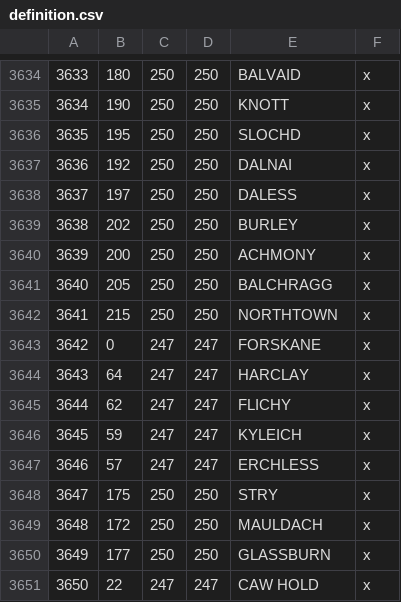
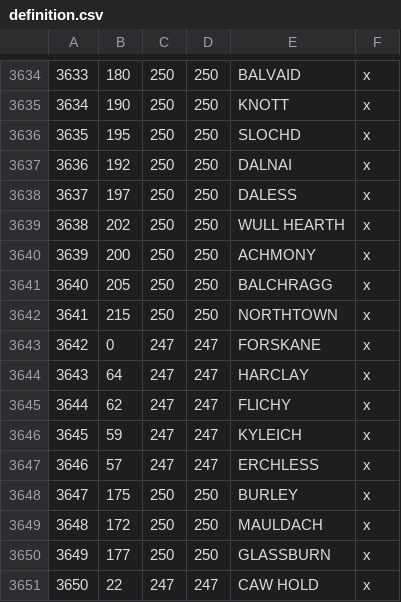
Before and after one commit to RowanMaBoot/SevenKingdoms-CK3, a CSV file: mod/tsk_ck3/map_data/definition.csv, drawn as a sheet; only a part is shown, gaps mark what is left out.

Commit message:
Northern Clans + build (adjustments)
- Crow's Edge to Norrey
- Caw to Crow's Edge
- Burley and Wull switched, due to lore description dictating Wull as being on the coast of the Frozen bay.

```diff
--- a/mod/tsk_ck3/map_data/definition.csv
+++ b/mod/tsk_ck3/map_data/definition.csv
@@ -3638,3 +3638,3 @@
 3637;197;250;250;DALESS;x;
-3638;202;250;250;BURLEY;x;
+3638;202;250;250;WULL HEARTH;x;
 3639;200;250;250;ACHMONY;x;
@@ -3647,3 +3647,3 @@
 3646;57;247;247;ERCHLESS;x;
-3647;175;250;250;STRY;x;
+3647;175;250;250;BURLEY;x;
 3648;172;250;250;MAULDACH;x;
```
Also changed, not shown: 14 other files.
